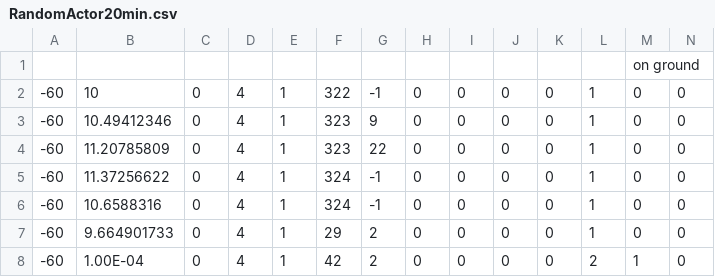
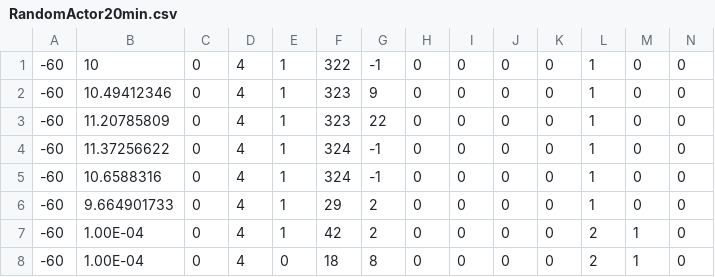
Before and after one commit to lpbrown999/SS228, a CSV file: Liam/logs/Agent1Logs/RandomActor20min.csv, drawn as a sheet; only a part is shown; the shorter side is filled out with more unchanged rows; rows hold the shown columns only; the diff names each change by its address in the sheet, - before the commit and + after, or states it on an @@ line.

Commit message:
Testing of new data set (2.5 hrs worth of exploration using softmax with a prior theta set)

```diff
--- a/Liam/logs/Agent1Logs/RandomActor20min.csv
+++ b/Liam/logs/Agent1Logs/RandomActor20min.csv
-row 1:  |  |  |  |  |  |  |  |  |  |  |  | on ground
```
Also changed, not shown: 18 other files.
